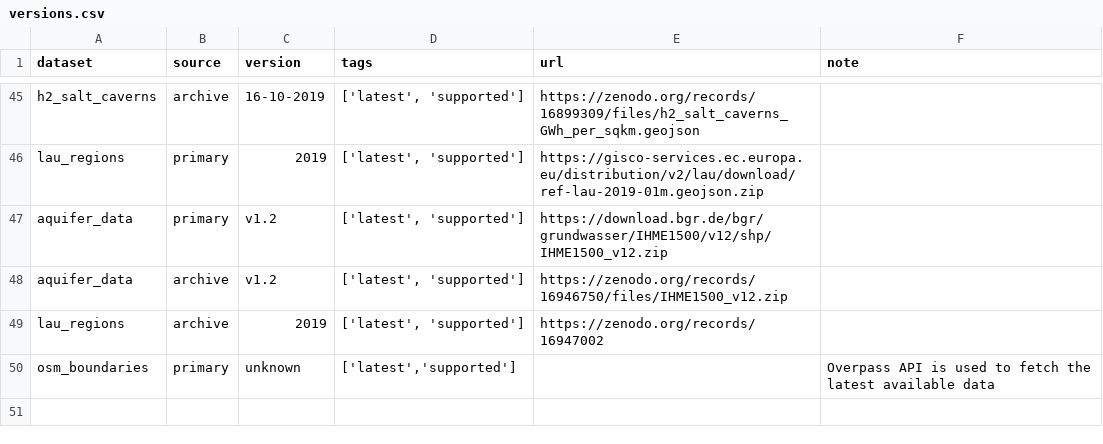
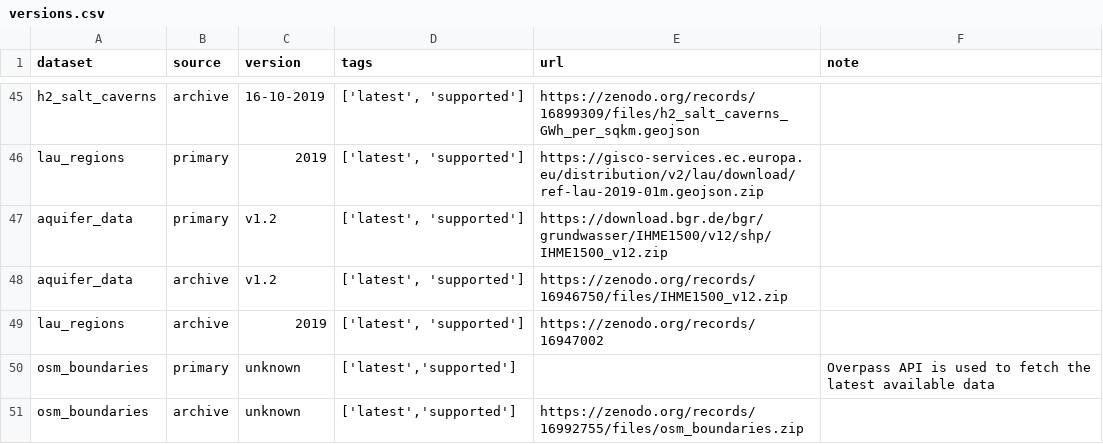
Before and after one commit to open-energy-transition/pypsa-eur, a CSV file: data/versions.csv, drawn as a sheet; only a part is shown, gaps mark what is left out.

Commit message:
OSM boundaries archive link update

```diff
--- a/data/versions.csv
+++ b/data/versions.csv
@@ -50 +50,2 @@
 "osm_boundaries","primary","unknown","['latest','supported']","","Overpass API is used to fetch the latest available data"
+"osm_boundaries","archive","unknown","['latest','supported']","https://zenodo.org/records/16992755/files/osm_boundaries.zip",""
```
Also changed, not shown: 3 other files.
